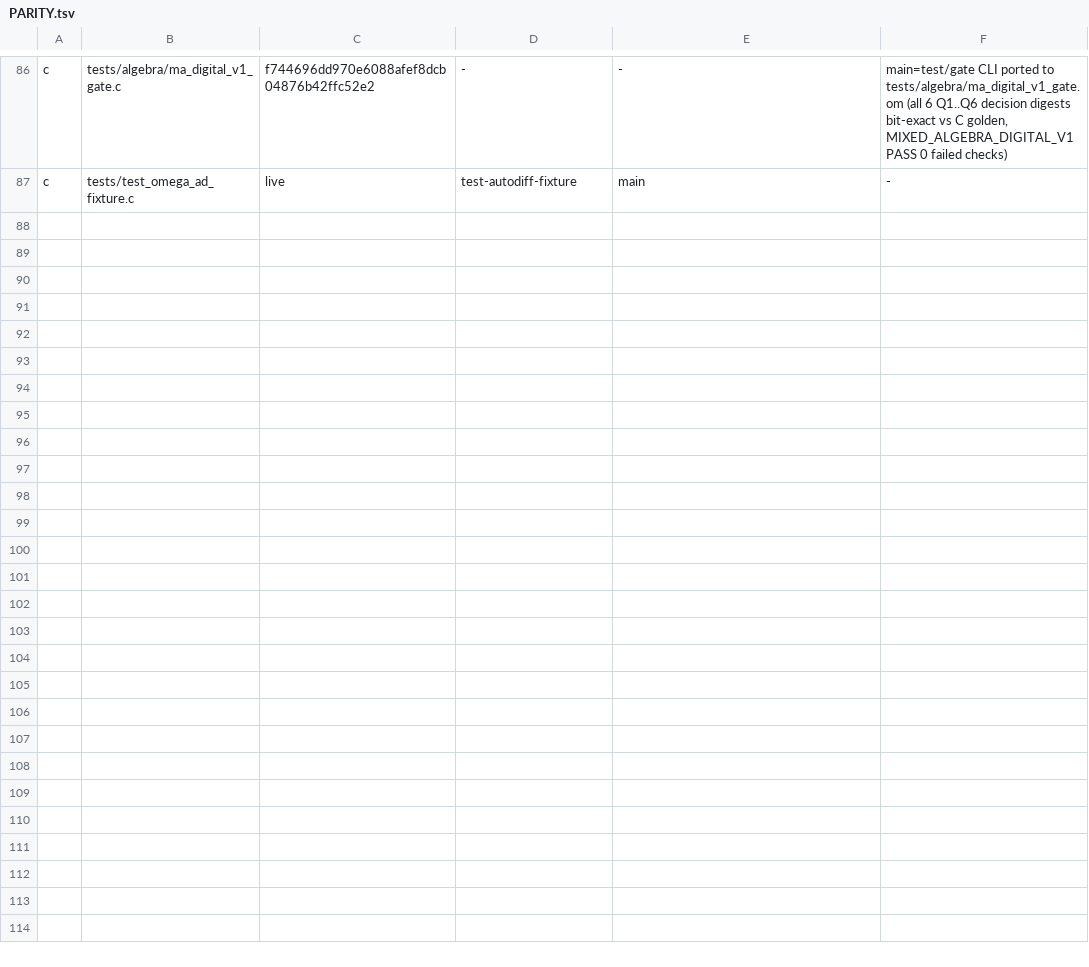
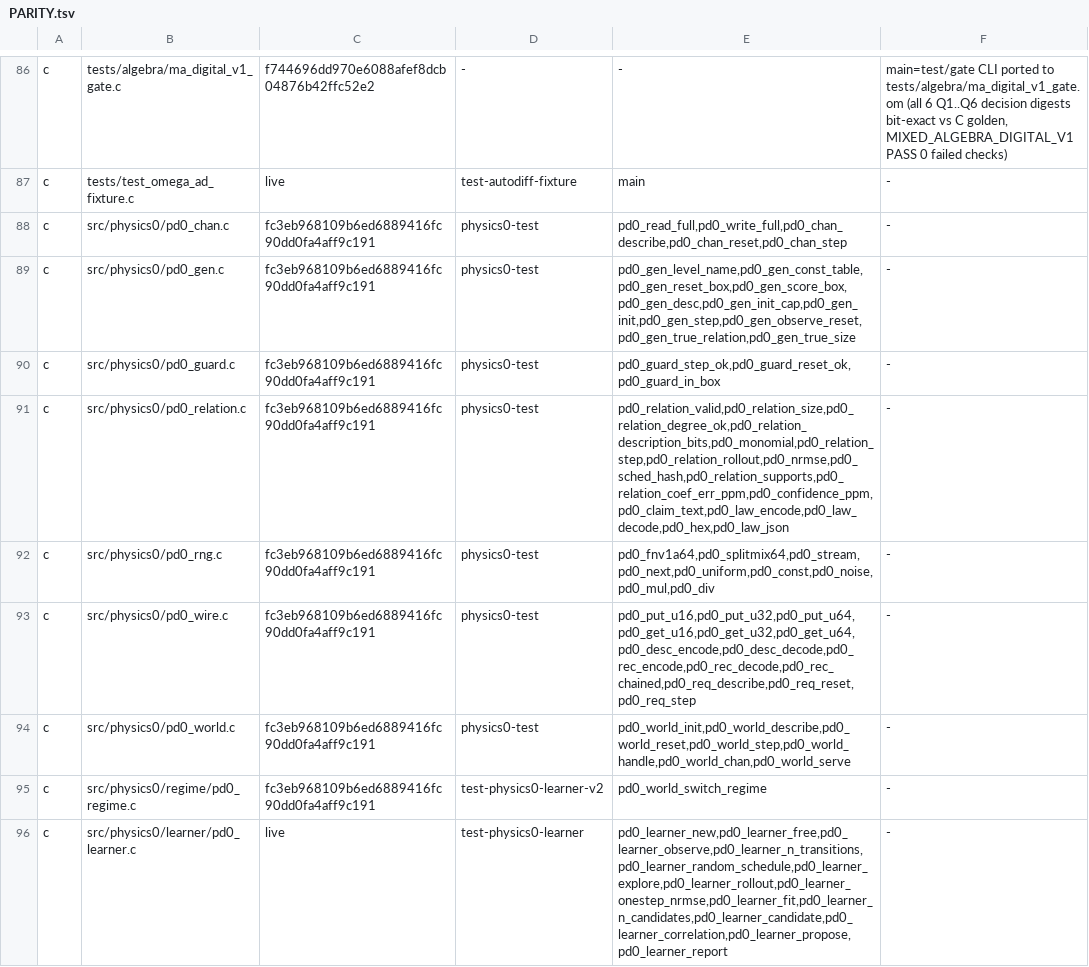
Before and after one commit to drakestapleton/omega-mv, a TSV file: docs/migration/PARITY.tsv, drawn as a sheet; only a part is shown, gaps mark what is left out; the diff covers the shown part only; the diff names each change by its address in the sheet, - before the commit and + after, or states it on an @@ line.

Commit message:
physics0: port learner v1/v2, truth, harness, dev drivers to pure seeded OM-2 and retire unreferenced C/H

```diff
--- a/docs/migration/PARITY.tsv
+++ b/docs/migration/PARITY.tsv
+row 88: c | src/physics0/pd0_chan.c | fc3eb968109b6ed6889416fc90dd0fa4aff9c191 | physics0-test | pd0_read_full,pd0_write_full,pd0_chan_describe,pd0_chan_reset,pd0_chan_step | -
+row 89: c | src/physics0/pd0_gen.c | fc3eb968109b6ed6889416fc90dd0fa4aff9c191 | physics0-test | pd0_gen_level_name,pd0_gen_const_table,pd0_gen_reset_box,pd0_gen_score_box,pd0_gen_desc,pd0_gen_init_cap,pd0_gen_init,pd0_gen_step,pd0_gen_observe_reset,pd0_gen_true_relation,pd0_gen_true_size | -
+row 90: c | src/physics0/pd0_guard.c | fc3eb968109b6ed6889416fc90dd0fa4aff9c191 | physics0-test | pd0_guard_step_ok,pd0_guard_reset_ok,pd0_guard_in_box | -
+row 91: c | src/physics0/pd0_relation.c | fc3eb968109b6ed6889416fc90dd0fa4aff9c191 | physics0-test | pd0_relation_valid,pd0_relation_size,pd0_relation_degree_ok,pd0_relation_description_bits,pd0_monomial,pd0_relation_step,pd0_relation_rollout,pd0_nrmse,pd0_sched_hash,pd0_relation_supports,pd0_relation_coef_err_ppm,pd0_confidence_ppm,pd0_claim_text,pd0_law_encode,pd0_law_decode,pd0_hex,pd0_law_json | -
+row 92: c | src/physics0/pd0_rng.c | fc3eb968109b6ed6889416fc90dd0fa4aff9c191 | physics0-test | pd0_fnv1a64,pd0_splitmix64,pd0_stream,pd0_next,pd0_uniform,pd0_const,pd0_noise,pd0_mul,pd0_div | -
+row 93: c | src/physics0/pd0_wire.c | fc3eb968109b6ed6889416fc90dd0fa4aff9c191 | physics0-test | pd0_put_u16,pd0_put_u32,pd0_put_u64,pd0_get_u16,pd0_get_u32,pd0_get_u64,pd0_desc_encode,pd0_desc_decode,pd0_rec_encode,pd0_rec_decode,pd0_rec_chained,pd0_req_describe,pd0_req_reset,pd0_req_step | -
+row 94: c | src/physics0/pd0_world.c | fc3eb968109b6ed6889416fc90dd0fa4aff9c191 | physics0-test | pd0_world_init,pd0_world_describe,pd0_world_reset,pd0_world_step,pd0_world_handle,pd0_world_chan,pd0_world_serve | -
+row 95: c | src/physics0/regime/pd0_regime.c | fc3eb968109b6ed6889416fc90dd0fa4aff9c191 | test-physics0-learner-v2 | pd0_world_switch_regime | -
+row 96: c | src/physics0/learner/pd0_learner.c | live | test-physics0-learner | pd0_learner_new,pd0_learner_free,pd0_learner_observe,pd0_learner_n_transitions,pd0_learner_random_schedule,pd0_learner_explore,pd0_learner_rollout,pd0_learner_onestep_nrmse,pd0_learner_fit,pd0_learner_n_candidates,pd0_learner_candidate,pd0_learner_correlation,pd0_learner_propose,pd0_learner_report | -
```
Also changed, not shown: 8 added rows elsewhere in this file, 36 other files.
